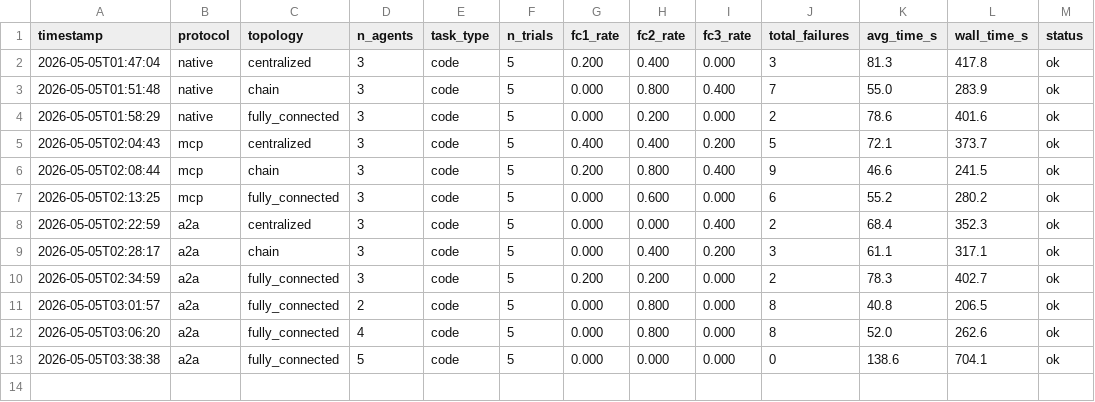
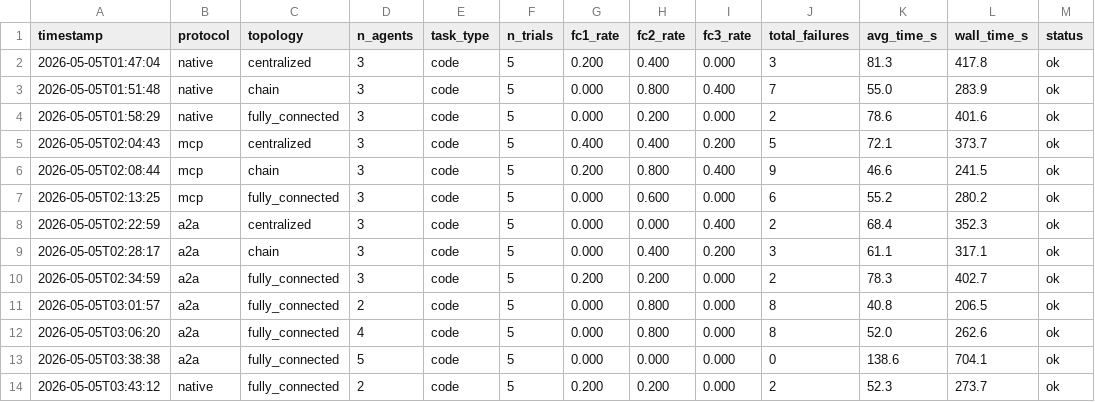
Before and after one commit to ds9-code/protocol-topology-mast, a TSV file: results.tsv, drawn as a sheet.

```diff
--- a/results.tsv
+++ b/results.tsv
@@ -13 +13,2 @@ timestamp	protocol	topology	n_agents	task_type	n_trials	fc1_rate	fc2_rate	fc3_ra
 2026-05-05T03:38:38	a2a	fully_connected	5	code	5	0.000	0.000	0.000	0	138.6	704.1	ok
+2026-05-05T03:43:12	native	fully_connected	2	code	5	0.200	0.200	0.000	2	52.3	273.7	ok
```
Also changed, not shown: 2 other files.
